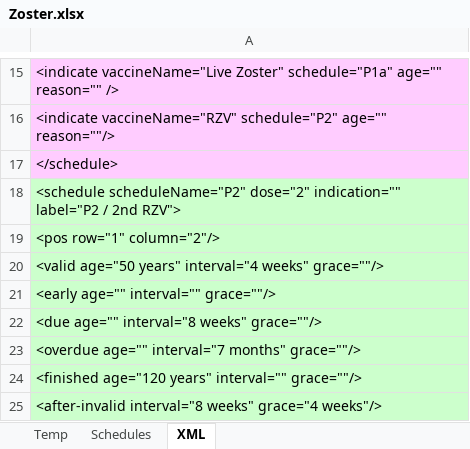
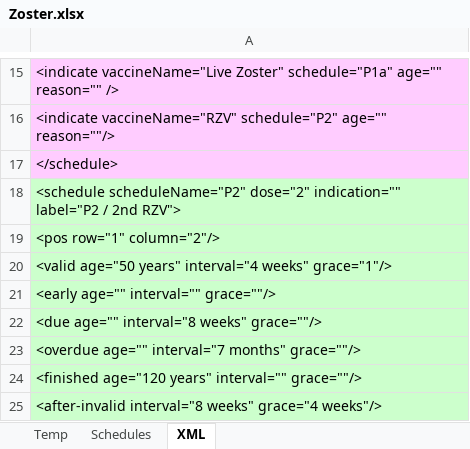
Before and after one commit to immregistries/LoneStarVaccineForecaster, an Excel workbook: src/main/webapp/schedules/Zoster.xlsx, sheet XML, drawn as a sheet; only a part is shown, gaps mark what is left out; values as stored, in another font and other column widths than the file's, no borders; the diff names each change by its address in the sheet, - before the commit and + after, or states it on an @@ line.

Commit message:
Zoster update
Updated grace period for second dose from 0 to 1

```diff
--- a/src/main/webapp/schedules/Zoster.xlsx (sheet XML)
+++ b/src/main/webapp/schedules/Zoster.xlsx (sheet XML)
-A20: …interval="4 weeks" grace=""/>
+A20: …interval="4 weeks" grace="1"/>
```
Also changed, not shown: sheet Schedules, 1 other file.
